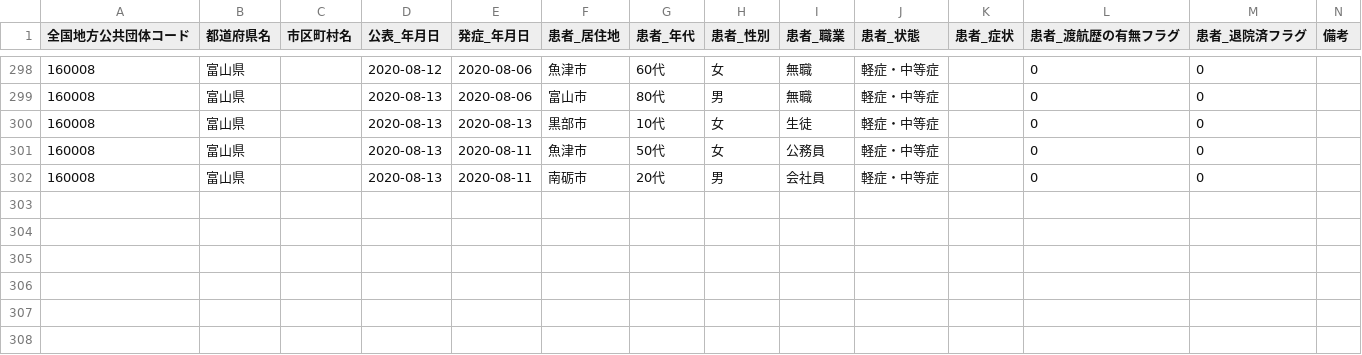
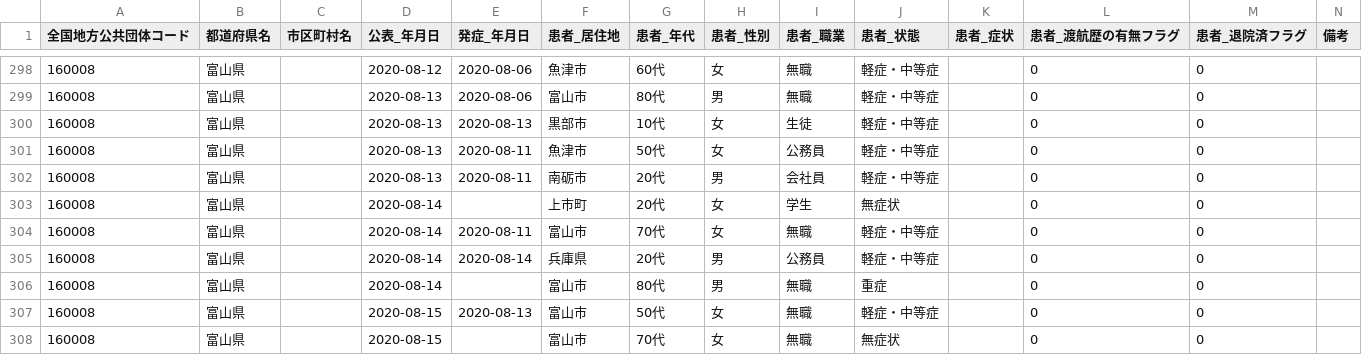
Before and after one commit to imabari/toyama-covid19, a CSV file: 160001_toyama_covid19_patients.csv, drawn as a sheet; only a part is shown, gaps mark what is left out.

```diff
--- a/160001_toyama_covid19_patients.csv
+++ b/160001_toyama_covid19_patients.csv
@@ -302 +302,7 @@
 160008,富山県,,2020-08-13,2020-08-11,南砺市,20代,男,会社員,軽症・中等症,,0,0,
+160008,富山県,,2020-08-14,,上市町,20代,女,学生,無症状,,0,0,
+160008,富山県,,2020-08-14,2020-08-11,富山市,70代,女,無職,軽症・中等症,,0,0,
+160008,富山県,,2020-08-14,2020-08-14,兵庫県,20代,男,公務員,軽症・中等症,,0,0,
+160008,富山県,,2020-08-14,,富山市,80代,男,無職,重症,,0,0,
+160008,富山県,,2020-08-15,2020-08-13,富山市,50代,女,無職,軽症・中等症,,0,0,
+160008,富山県,,2020-08-15,,富山市,70代,女,無職,無症状,,0,0,
```
Also changed, not shown: 160001_toyama_covid19_antigen_test_people.csv, 160001_toyama_covid19_confirm_negative.csv, 8 other files.
